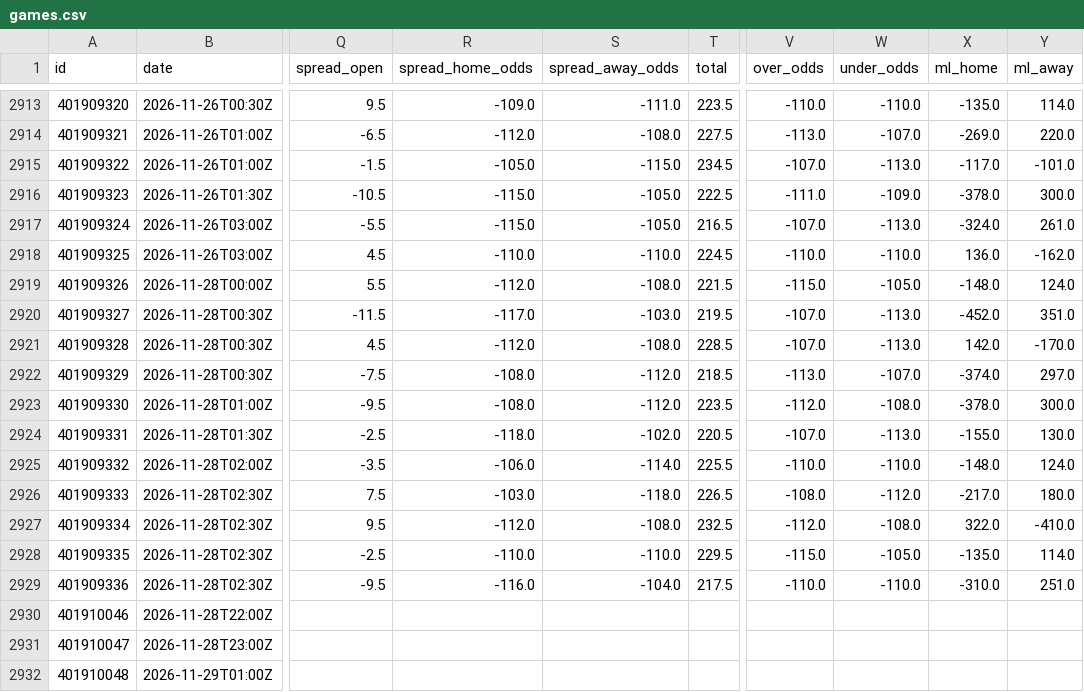
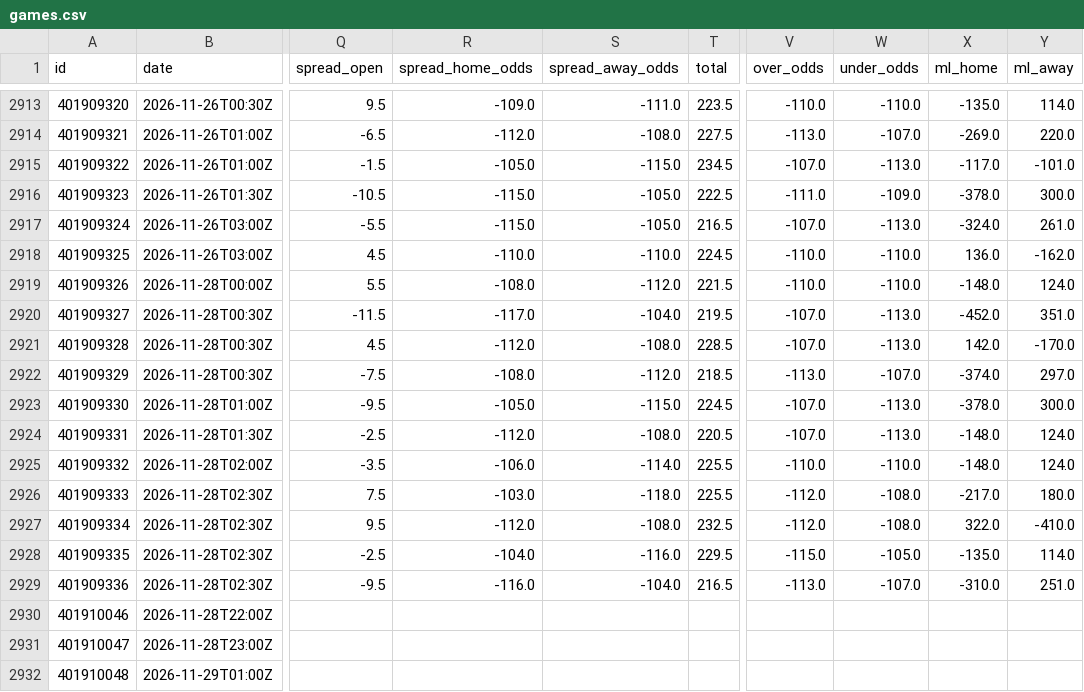
Before and after one commit to bradyaubuchon/cbb-model, a CSV file: data/nba/games.csv, drawn as a sheet; only a part is shown, gaps mark what is left out; the diff names each change by its address in the sheet, - before the commit and + after, or states it on an @@ line.

```diff
--- a/data/nba/games.csv
+++ b/data/nba/games.csv
-R2919 (spread_home_odds): -112.0
+R2919 (spread_home_odds): -108.0
-S2919 (spread_away_odds): -108.0
+S2919 (spread_away_odds): -112.0
-V2919 (over_odds): -115.0
+V2919 (over_odds): -110.0
-W2919 (under_odds): -105.0
+W2919 (under_odds): -110.0
-S2920 (spread_away_odds): -103.0
+S2920 (spread_away_odds): -104.0
-R2923 (spread_home_odds): -108.0
+R2923 (spread_home_odds): -105.0
-S2923 (spread_away_odds): -112.0
+S2923 (spread_away_odds): -115.0
-T2923 (total): 223.5
+T2923 (total): 224.5
-V2923 (over_odds): -112.0
+V2923 (over_odds): -107.0
-W2923 (under_odds): -108.0
+W2923 (under_odds): -113.0
-R2924 (spread_home_odds): -118.0
+R2924 (spread_home_odds): -112.0
-S2924 (spread_away_odds): -102.0
+S2924 (spread_away_odds): -108.0
-X2924 (ml_home): -155.0
+X2924 (ml_home): -148.0
-Y2924 (ml_away): 130.0
+Y2924 (ml_away): 124.0
-T2926 (total): 226.5
+T2926 (total): 225.5
-V2926 (over_odds): -108.0
+V2926 (over_odds): -112.0
-W2926 (under_odds): -112.0
+W2926 (under_odds): -108.0
-R2928 (spread_home_odds): -110.0
+R2928 (spread_home_odds): -104.0
-S2928 (spread_away_odds): -110.0
+S2928 (spread_away_odds): -116.0
-T2929 (total): 217.5
+T2929 (total): 216.5
-V2929 (over_odds): -110.0
+V2929 (over_odds): -113.0
-W2929 (under_odds): -110.0
+W2929 (under_odds): -107.0
```
Also changed, not shown: 13 other files.
